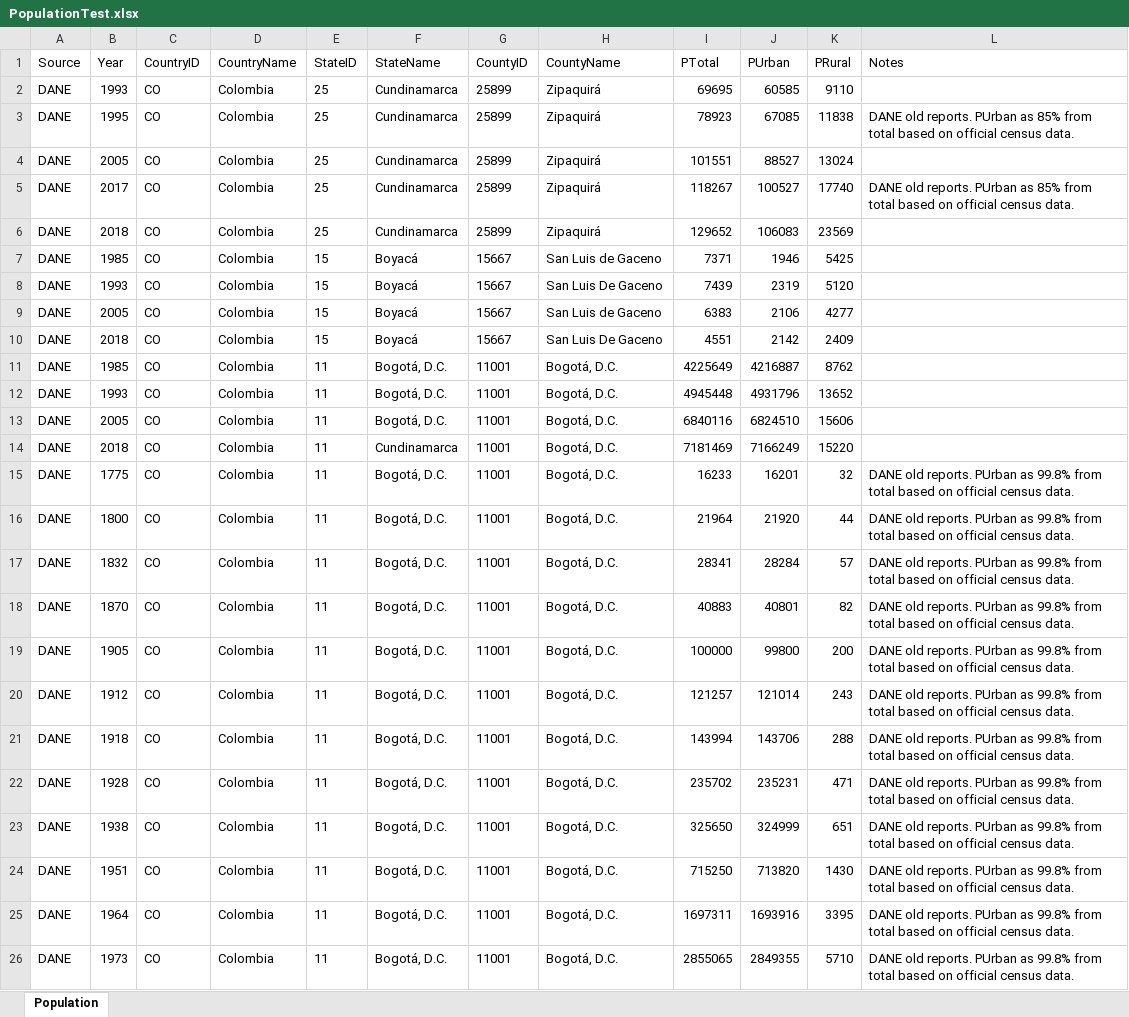
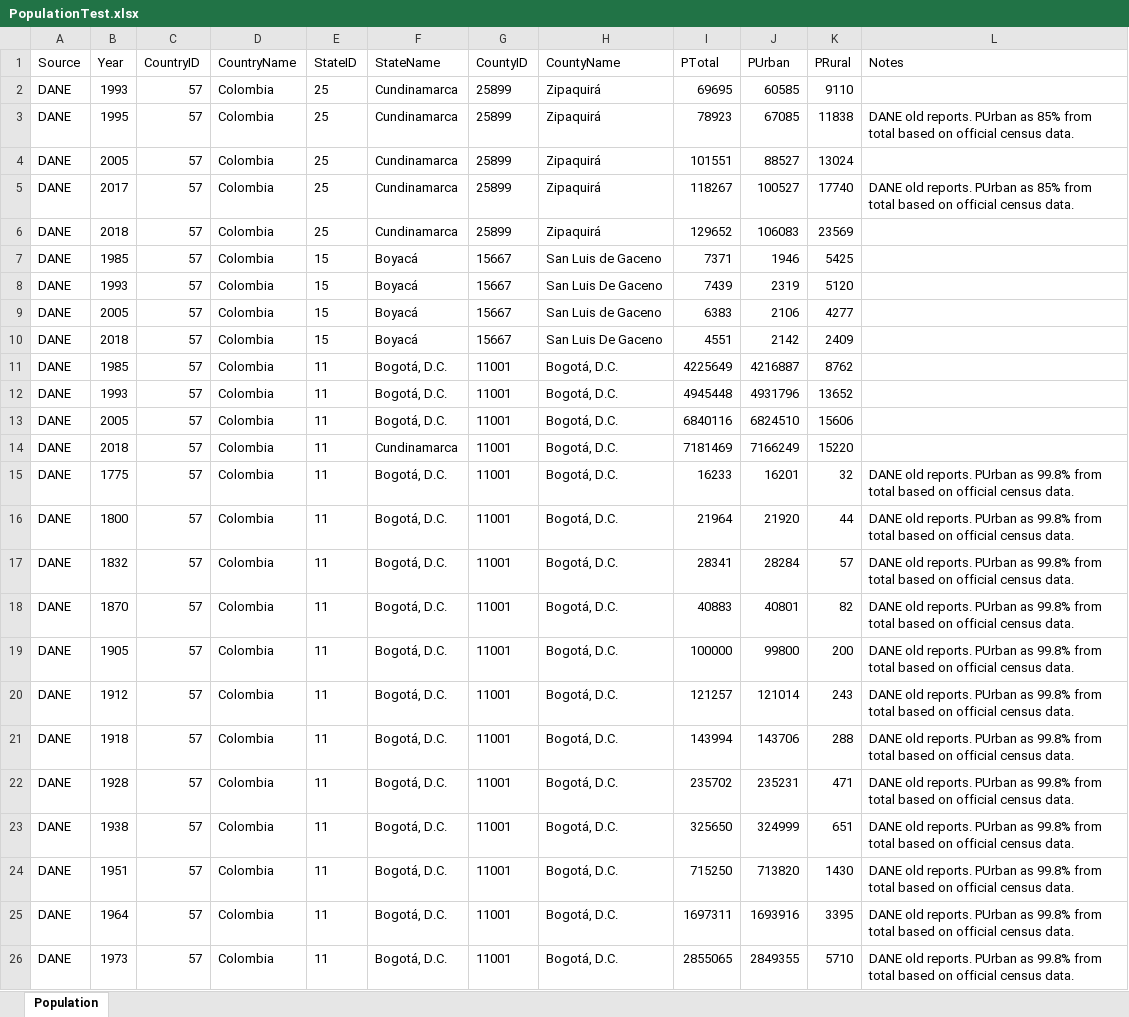
Before and after one commit to rcfdtools/R.HydroTools, an Excel workbook: tool/Population/data/PopulationTest.xlsx, sheet Population, drawn as a sheet; values as stored, in another font and other column widths than the file's, no borders; the diff names each change by its address in the sheet, - before the commit and + after, or states it on an @@ line.

```diff
--- a/tool/Population/data/PopulationTest.xlsx (sheet Population)
+++ b/tool/Population/data/PopulationTest.xlsx (sheet Population)
-C2:C26 (CountryID): CO
+C2:C26 (CountryID): 57
```
Also changed, not shown: tool/Population/data/Population.xlsx, 2 other files.
